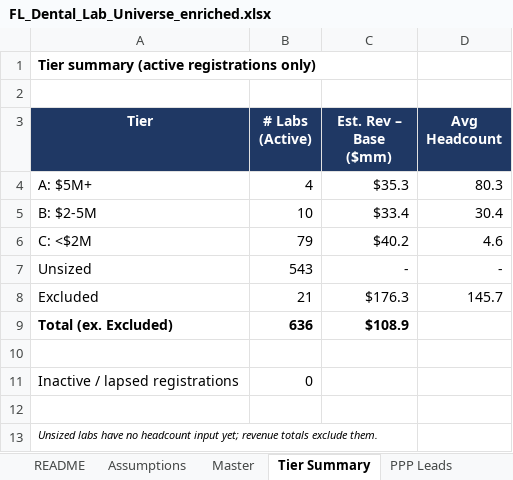
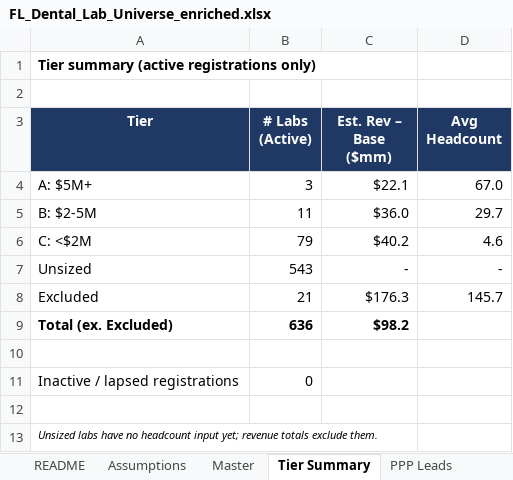
Before and after one commit to RahulSsharma72/CRM-Clean-Up, an Excel workbook: FL_Dental_Lab_Universe_enriched.xlsx, sheet Tier Summary, drawn as a sheet; values as stored, in another font and other column widths than the file's, no borders; the diff names each change by its address in the sheet, - before the commit and + after, or states it on an @@ line.

```diff
--- a/FL_Dental_Lab_Universe_enriched.xlsx (sheet Tier Summary)
+++ b/FL_Dental_Lab_Universe_enriched.xlsx (sheet Tier Summary)
-B4 (# Labs (Active)): 4
+B4 (# Labs (Active)): 3
-C4 (Est. Rev – Base ($mm)): $35.3
+C4 (Est. Rev – Base ($mm)): $22.1
-D4 (Avg Headcount): 80.3
+D4 (Avg Headcount): 67.0
-B5 (# Labs (Active)): 10
+B5 (# Labs (Active)): 11
-C5 (Est. Rev – Base ($mm)): $33.4
+C5 (Est. Rev – Base ($mm)): $36.0
-D5 (Avg Headcount): 30.4
+D5 (Avg Headcount): 29.7
-C9 (Est. Rev – Base ($mm)): $108.9
+C9 (Est. Rev – Base ($mm)): $98.2
```
Also changed, not shown: sheet Master, sheet README.
